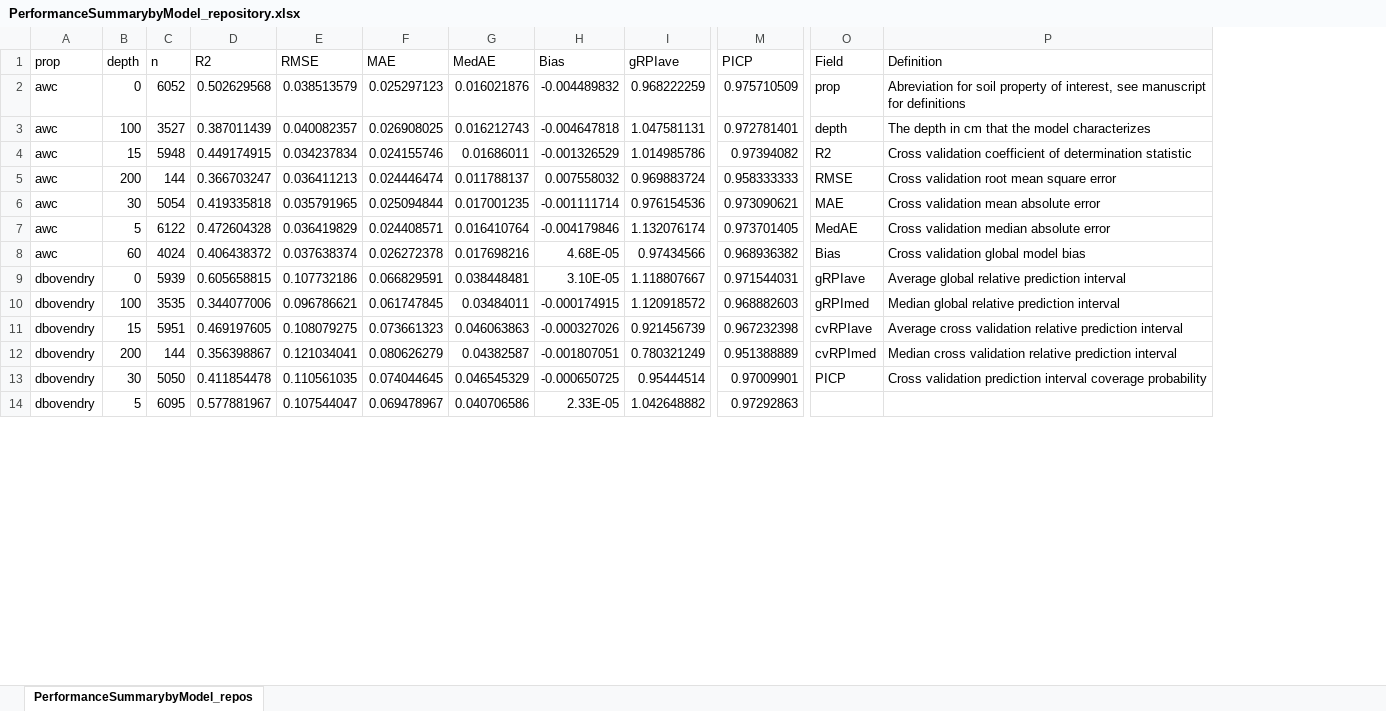
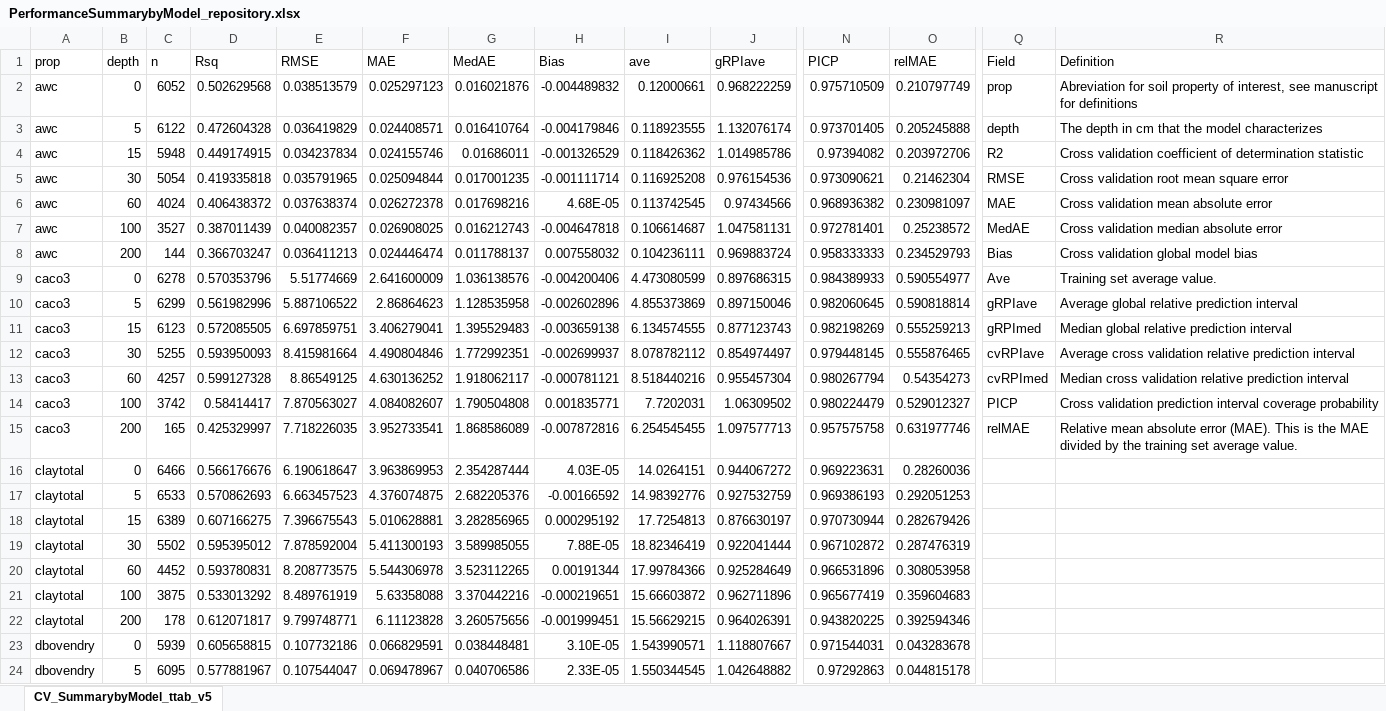
Before and after one commit to usgs/Predictive-Soil-Mapping, an Excel workbook: SoilSurvReconstrProperties/PerformanceSummarybyModel_repository.xlsx, sheet CV_SummarybyModel_ttab_v5, drawn as a sheet; only a part is shown, gaps mark what is left out; values as stored, in another font and other column widths than the file's, no borders; removed rows and columns are numbered as before the commit, all else as after; rows hold the shown columns only; the diff covers the shown part only; the diff names each change by its address in the sheet, - before the commit and + after, or states it on an @@ line.

Commit message:
Updated cross validation performance summary table.

```diff
--- a/SoilSurvReconstrProperties/PerformanceSummarybyModel_repository.xlsx (sheet CV_SummarybyModel_ttab_v5)
+++ b/SoilSurvReconstrProperties/PerformanceSummarybyModel_repository.xlsx (sheet CV_SummarybyModel_ttab_v5)
-sheet tab: PerformanceSummarybyModel_repos
+sheet tab: CV_SummarybyModel_ttab_v5
+column I (ave), row 2: 0.12000661; rows 4-6: 0.118426362 | 0.116925208 | 0.113742545; rows 23-24: 1.543990571 | 1.550344545
+column O (relMAE), row 2: 0.210797749; rows 4-6: 0.203972706 | 0.21462304 | 0.230981097; rows 23-24: 0.043283678 | 0.044815178
-D1: R2
+D1: Rsq
-row 3: awc | 100 | 3527 | 0.387011439 | 0.040082357 | 0.026908025 | 0.016212743 | -0.004647818 | 1.047581131 | 0.972781401 | depth | The depth in cm that the model characterizes
+row 3: awc | 5 | 6122 | 0.472604328 | 0.036419829 | 0.024408571 | 0.016410764 | -0.004179846 | 0.118923555 | 1.132076174 | 0.973701405 | 0.205245888 | depth | The depth in cm that the model characterizes
-row 5: awc | 200 | 144 | 0.366703247 | 0.036411213 | 0.024446474 | 0.011788137 | 0.007558032 | 0.969883724 | 0.958333333 | RMSE | Cross validation root mean square error
-Q5 (Field): MAE
+Q5 (Field): RMSE
-R5 (Definition): Cross validation mean absolute error
+R5 (Definition): Cross validation root mean square error
-row 7: awc | 5 | 6122 | 0.472604328 | 0.036419829 | 0.024408571 | 0.016410764 | -0.004179846 | 1.132076174 | 0.973701405 | MedAE | Cross validation median absolute error
-Q6 (Field): Bias
+Q6 (Field): MAE
-R6 (Definition): Cross validation global model bias
+R6 (Definition): Cross validation mean absolute error
+row 7: awc | 100 | 3527 | 0.387011439 | 0.040082357 | 0.026908025 | 0.016212743 | -0.004647818 | 0.106614687 | 1.047581131 | 0.972781401 | 0.25238572 | MedAE | Cross validation median absolute error
+row 8: awc | 200 | 144 | 0.366703247 | 0.036411213 | 0.024446474 | 0.011788137 | 0.007558032 | 0.104236111 | 0.969883724 | 0.958333333 | 0.234529793 | Bias | Cross validation global model bias
+row 9: caco3 | 0 | 6278 | 0.570353796 | 5.51774669 | 2.641600009 | 1.036138576 | -0.004200406 | 4.473080599 | 0.897686315 | 0.984389933 | 0.590554977 | Ave | Training set average value.
+row 10: caco3 | 5 | 6299 | 0.561982996 | 5.887106522 | 2.86864623 | 1.128535958 | -0.002602896 | 4.855373869 | 0.897150046 | 0.982060645 | 0.590818814 | gRPIave | Average global relative prediction interval
+row 11: caco3 | 15 | 6123 | 0.572085505 | 6.697859751 | 3.406279041 | 1.395529483 | -0.003659138 | 6.134574555 | 0.877123743 | 0.982198269 | 0.555259213 | gRPImed | Median global relative prediction interval
+row 12: caco3 | 30 | 5255 | 0.593950093 | 8.415981664 | 4.490804846 | 1.772992351 | -0.002699937 | 8.078782112 | 0.854974497 | 0.979448145 | 0.555876465 | cvRPIave | Average cross validation relative prediction interval
+row 13: caco3 | 60 | 4257 | 0.599127328 | 8.86549125 | 4.630136252 | 1.918062117 | -0.000781121 | 8.518440216 | 0.955457304 | 0.980267794 | 0.54354273 | cvRPImed | Median cross validation relative prediction interval
+row 14: caco3 | 100 | 3742 | 0.58414417 | 7.870563027 | 4.084082607 | 1.790504808 | 0.001835771 | 7.7202031 | 1.06309502 | 0.980224479 | 0.529012327 | PICP | Cross validation prediction interval coverage probability
+row 15: caco3 | 200 | 165 | 0.425329997 | 7.718226035 | 3.952733541 | 1.868586089 | -0.007872816 | 6.254545455 | 1.097577713 | 0.957575758 | 0.631977746 | relMAE | Relative mean absolute error (MAE). This is the MAE divided by the training set average value.
@@ row 23 moved to row 16: claytotal @@
@@ row 28 moved to row 17: claytotal @@
@@ row 25 moved to row 18: claytotal @@
@@ row 27 moved to row 19: claytotal @@
@@ row 29 moved to row 20: claytotal @@
@@ row 24 moved to row 21: claytotal @@
@@ row 26 moved to row 22: claytotal @@
-Q23 (Field): gRPIave
+Q23 (Field): (empty)
-R23 (Definition): Average global relative prediction interval
+R23 (Definition): (empty)
-row 10: dbovendry | 100 | 3535 | 0.344077006 | 0.096786621 | 0.061747845 | 0.03484011 | -0.000174915 | 1.120918572 | 0.968882603 | gRPImed | Median global relative prediction interval
-row 11: dbovendry | 15 | 5951 | 0.469197605 | 0.108079275 | 0.073661323 | 0.046063863 | -0.000327026 | 0.921456739 | 0.967232398 | cvRPIave | Average cross validation relative prediction interval
-row 12: dbovendry | 200 | 144 | 0.356398867 | 0.121034041 | 0.080626279 | 0.04382587 | -0.001807051 | 0.780321249 | 0.951388889 | cvRPImed | Median cross validation relative prediction interval
-row 13: dbovendry | 30 | 5050 | 0.411854478 | 0.110561035 | 0.074044645 | 0.046545329 | -0.000650725 | 0.95444514 | 0.97009901 | PICP | Cross validation prediction interval coverage probability
```
Also changed, not shown: 14 added rows, 17 removed rows and 55 moved rows elsewhere in this sheet.
